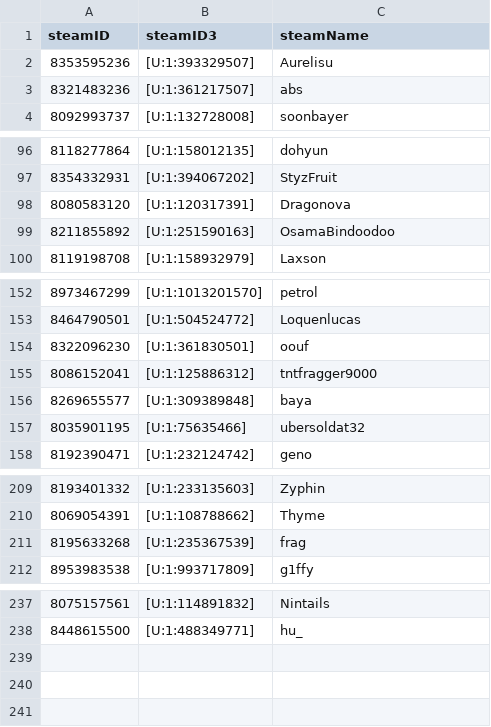
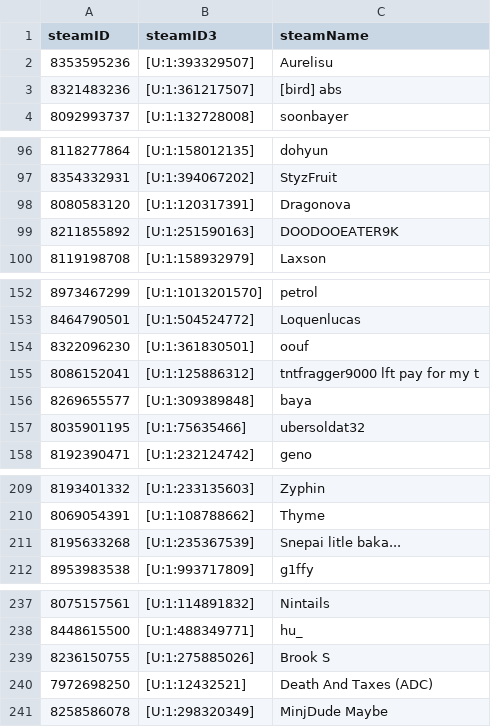
Before and after one commit to shelchang/tf2cc-data, a CSV file: persons.csv, drawn as a sheet; only a part is shown, gaps mark what is left out; the diff covers the shown part only.

```diff
--- a/persons.csv
+++ b/persons.csv
@@ -2,3 +2,3 @@ steamID,steamID3,steamName
 8353595236,[U:1:393329507],Aurelisu
-8321483236,[U:1:361217507],abs
+8321483236,[U:1:361217507],[bird] abs
 8092993737,[U:1:132728008],soonbayer
@@ -98,3 +98,3 @@ steamID,steamID3,steamName
 8080583120,[U:1:120317391],Dragonova
-8211855892,[U:1:251590163],OsamaBindoodoo
+8211855892,[U:1:251590163],DOODOOEATER9K
 8119198708,[U:1:158932979],Laxson
@@ -154,3 +154,3 @@ steamID,steamID3,steamName
 8322096230,[U:1:361830501],oouf
-8086152041,[U:1:125886312],tntfragger9000
+8086152041,[U:1:125886312],tntfragger9000 lft pay for my t
 8269655577,[U:1:309389848],baya
@@ -210,3 +210,3 @@ steamID,steamID3,steamName
 8069054391,[U:1:108788662],Thyme
-8195633268,[U:1:235367539],frag
+8195633268,[U:1:235367539],Snepai litle baka...
 8953983538,[U:1:993717809],g1ffy
@@ -238 +238,4 @@ steamID,steamID3,steamName
 8448615500,[U:1:488349771],hu_
+8236150755,[U:1:275885026],Brook S
+7972698250,[U:1:12432521],Death And Taxes (ADC)
+8258586078,[U:1:298320349],MinjDude Maybe
```
Also changed, not shown: 1 edited cell elsewhere in this file, matches.csv, 2 other files.
